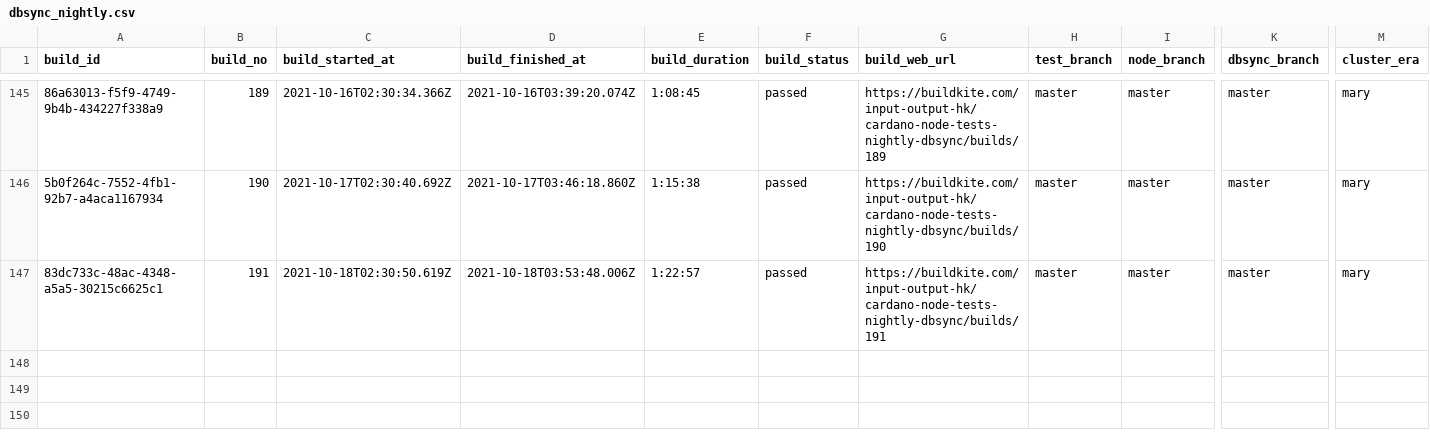
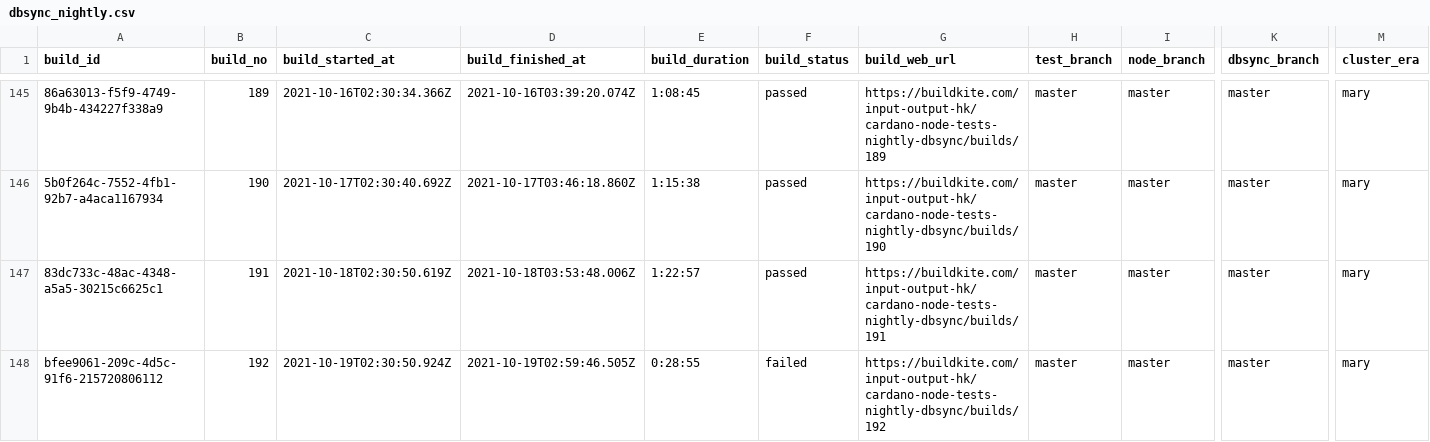
Before and after one commit to saratomaz/cardano-node-tests, a CSV file: sync_tests/csv_files/dbsync_nightly.csv, drawn as a sheet; only a part is shown, gaps mark what is left out; rows hold the shown columns only; the diff names each change by its address in the sheet, - before the commit and + after, or states it on an @@ line.

```diff
--- a/sync_tests/csv_files/dbsync_nightly.csv
+++ b/sync_tests/csv_files/dbsync_nightly.csv
+row 148: bfee9061-209c-4d5c-91f6-215720806112 | 192 | 2021-10-19T02:30:50.924Z | 2021-10-19T02:59:46.505Z | 0:28:55 | failed | https://buildkite.com/input-output-hk/cardano-node-tests-nightly-dbsync/builds/192 | master | master | master | mary
```
Also changed, not shown: sync_tests/csv_files/node_nightly.csv, 1 other file.
